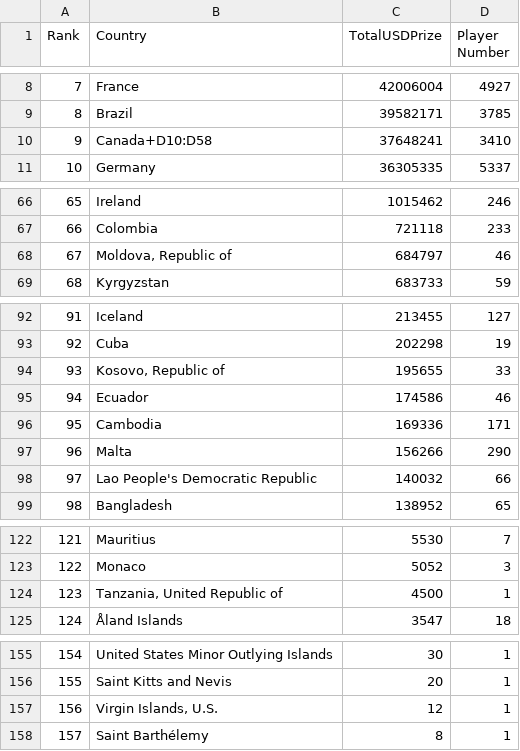
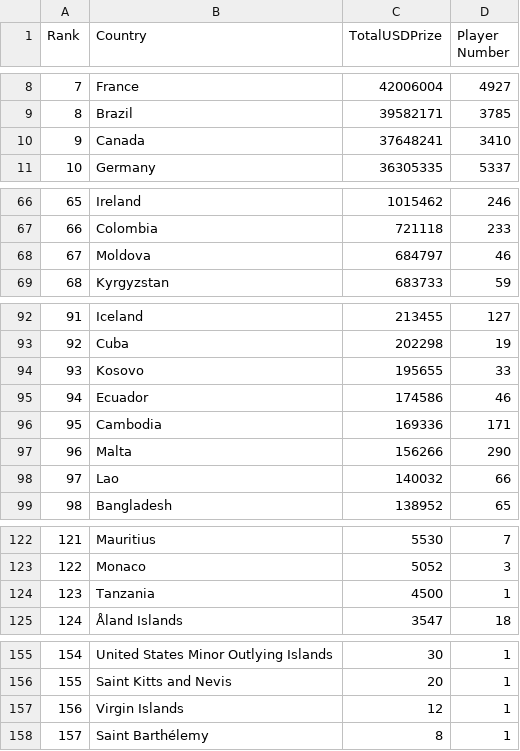
Before and after one commit to Zenoblaze/Week-10-Homework, a CSV file: Esports Data Country Final.csv, drawn as a sheet; only a part is shown, gaps mark what is left out; the diff covers the shown part only.

Commit message:
Update Esports Data Country Final.csv

```diff
--- a/Esports Data Country Final.csv
+++ b/Esports Data Country Final.csv
@@ -9,3 +9,3 @@
 8,Brazil,39582171,3785
-9,Canada+D10:D58,37648241,3410
+9,Canada,37648241,3410
 10,Germany,36305335,5337
@@ -67,3 +67,3 @@
 66,Colombia,721118,233
-67,"Moldova, Republic of",684797,46
+67,Moldova,684797,46
 68,Kyrgyzstan,683733,59
@@ -93,3 +93,3 @@
 92,Cuba,202298,19
-93,"Kosovo, Republic of",195655,33
+93,Kosovo,195655,33
 94,Ecuador,174586,46
@@ -97,3 +97,3 @@
 96,Malta,156266,290
-97,Lao People's Democratic Republic,140032,66
+97,Lao,140032,66
 98,Bangladesh,138952,65
@@ -123,3 +123,3 @@
 122,Monaco,5052,3
-123,"Tanzania, United Republic of",4500,1
+123,Tanzania,4500,1
 124,Åland Islands,3547,18
@@ -156,3 +156,3 @@
 155,Saint Kitts and Nevis,20,1
-156,"Virgin Islands, U.S.",12,1
+156,Virgin Islands,12,1
 157,Saint Barthélemy,8,1
```
Also changed, not shown: 8 edited cells elsewhere in this file.
